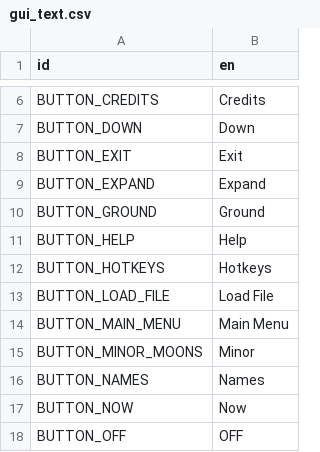
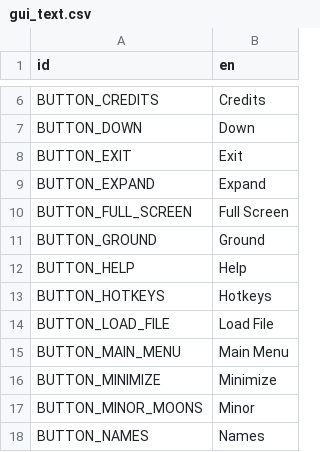
Before and after one commit to ivoyager/ivoyager, a CSV file: data/text/gui_text.csv, drawn as a sheet; only a part is shown, gaps mark what is left out; the shorter side is filled out with more unchanged rows; the diff names each change by its address in the sheet, - before the commit and + after, or states it on an @@ line.

```diff
--- a/data/text/gui_text.csv
+++ b/data/text/gui_text.csv
+row 10: BUTTON_FULL_SCREEN | Full Screen
+row 16: BUTTON_MINIMIZE | Minimize
```
Also changed, not shown: 1 other file.
